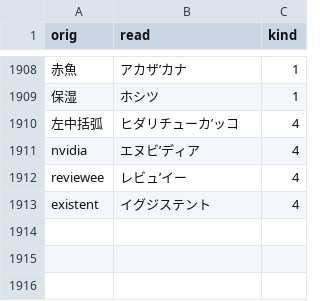
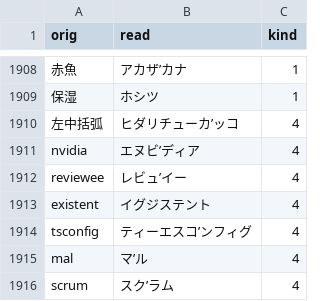
Before and after one commit to actlaboratory/HISS-dictionary, a CSV file: main.csv, drawn as a sheet; only a part is shown, gaps mark what is left out.

Commit message:
Add 3 words

```diff
--- a/main.csv
+++ b/main.csv
@@ -1913 +1913,4 @@ reviewee,レビュ’イー,4
 existent,イグジステント,4
+tsconfig,ティーエスコ’ンフィグ,4
+mal,マ’ル,4
+scrum,スク’ラム,4
```
